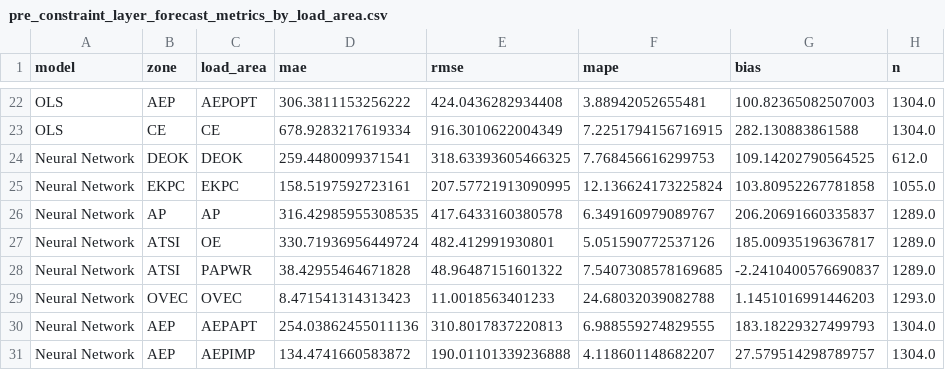
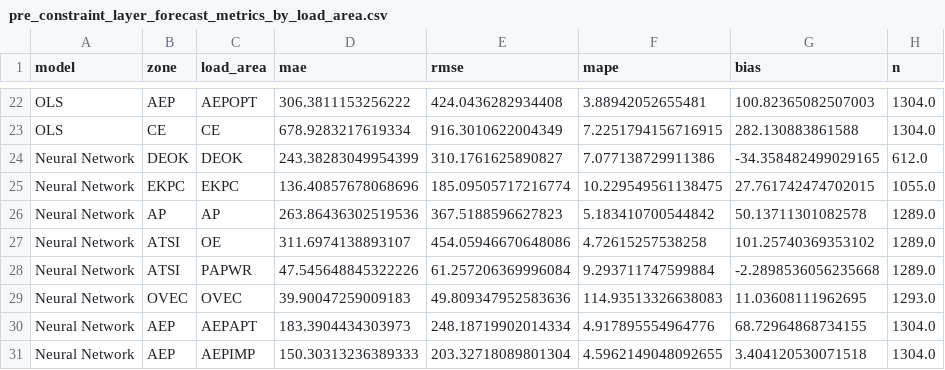
Before and after one commit to ayang5721/Energy-Demand-Forecast-with-Constraints, a CSV file: results/metrics/pre_constraint_layer_forecast_metrics_by_load_area.csv, drawn as a sheet; only a part is shown, gaps mark what is left out; the diff covers the shown part only.

```diff
--- a/results/metrics/pre_constraint_layer_forecast_metrics_by_load_area.csv
+++ b/results/metrics/pre_constraint_layer_forecast_metrics_by_load_area.csv
@@ -23,9 +23,9 @@ OLS,AEP,AEPOPT,306.3811153256222,424.0436282934408,3.88942052655481,100.82365082
 OLS,CE,CE,678.9283217619334,916.3010622004349,7.2251794156716915,282.130883861588,1304.0
-Neural Network,DEOK,DEOK,259.4480099371541,318.63393605466325,7.768456616299753,109.14202790564525,612.0
-Neural Network,EKPC,EKPC,158.5197592723161,207.57721913090995,12.136624173225824,103.80952267781858,1055.0
-Neural Network,AP,AP,316.42985955308535,417.6433160380578,6.349160979089767,206.20691660335837,1289.0
-Neural Network,ATSI,OE,330.71936956449724,482.412991930801,5.051590772537126,185.00935196367817,1289.0
-Neural Network,ATSI,PAPWR,38.42955464671828,48.96487151601322,7.5407308578169685,-2.2410400576690837,1289.0
-Neural Network,OVEC,OVEC,8.471541314313423,11.0018563401233,24.68032039082788,1.1451016991446203,1293.0
-Neural Network,AEP,AEPAPT,254.03862455011136,310.8017837220813,6.988559274829555,183.18229327499793,1304.0
-Neural Network,AEP,AEPIMP,134.4741660583872,190.01101339236888,4.118601148682207,27.579514298789757,1304.0
+Neural Network,DEOK,DEOK,243.38283049954399,310.1761625890827,7.077138729911386,-34.358482499029165,612.0
+Neural Network,EKPC,EKPC,136.40857678068696,185.09505717216774,10.229549561138475,27.761742474702015,1055.0
+Neural Network,AP,AP,263.86436302519536,367.5188596627823,5.183410700544842,50.13711301082578,1289.0
+Neural Network,ATSI,OE,311.6974138893107,454.05946670648086,4.72615257538258,101.25740369353102,1289.0
+Neural Network,ATSI,PAPWR,47.545648845322226,61.257206369996084,9.293711747599884,-2.2898536056235668,1289.0
+Neural Network,OVEC,OVEC,39.90047259009183,49.809347952583636,114.93513326638083,11.03608111962695,1293.0
+Neural Network,AEP,AEPAPT,183.3904434303973,248.18719902014334,4.917895554964776,68.72964868734155,1304.0
+Neural Network,AEP,AEPIMP,150.30313236389333,203.32718089801304,4.5962149048092655,3.404120530071518,1304.0
```
Also changed, not shown: 56 edited cells elsewhere in this file, results/metrics/post_constraint_layer_dispatch_metrics.csv, results/metrics/pre_constraint_layer_error_by_hour.csv, 31 other files.
